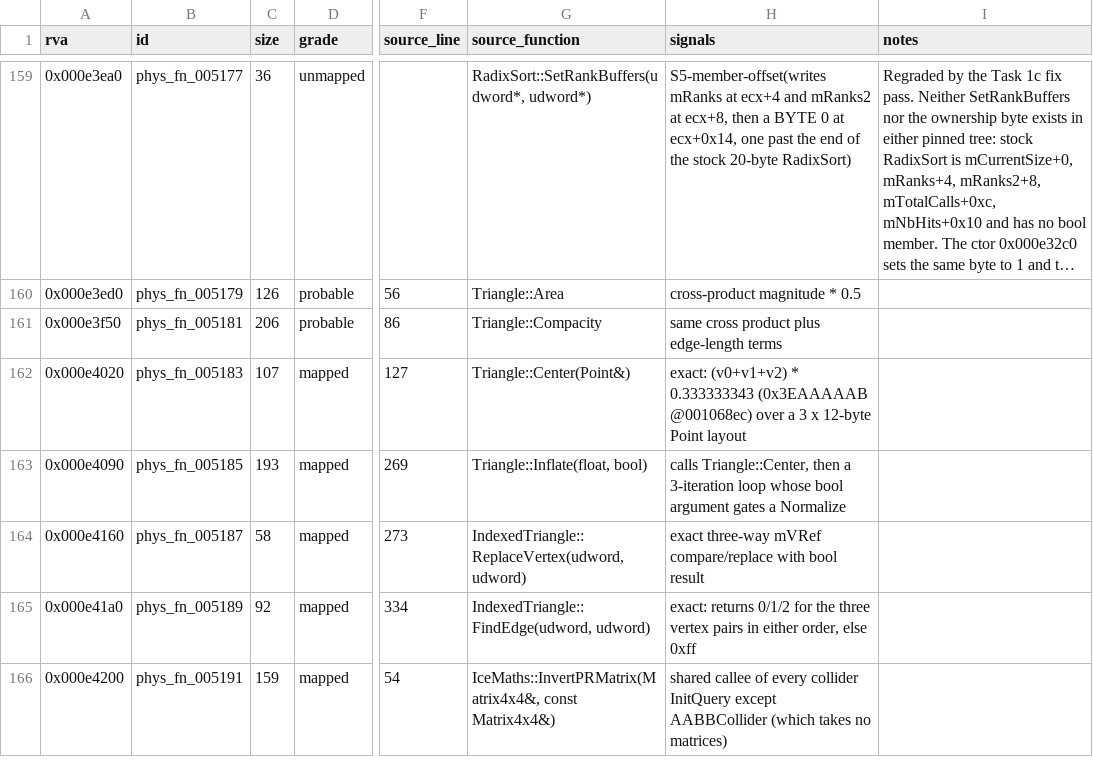
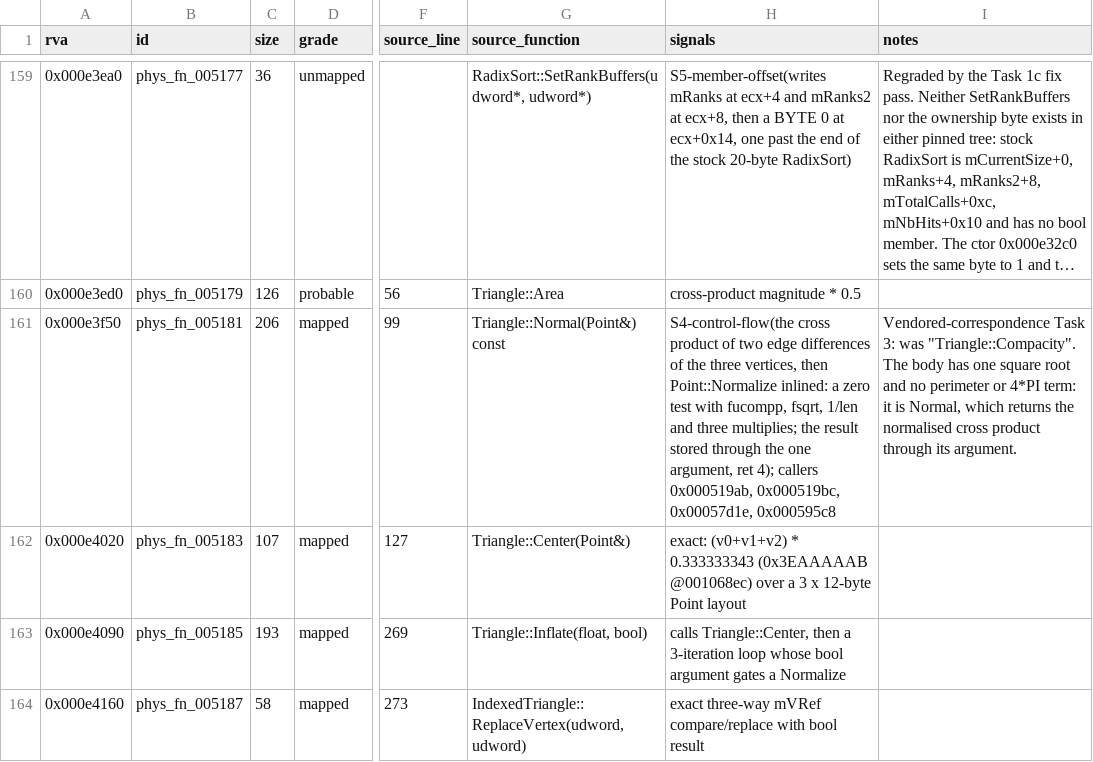
Before and after one commit to raynorpat/Novodex, a CSV file: docs/reconstruction/novodex-physics/evidence/phase4-third-party-map/opcode_map.csv, drawn as a sheet; only a part is shown, gaps mark what is left out; the shorter side is filled out with more unchanged rows; long unchanged cells end in …; the diff names each change by its address in the sheet, - before the commit and + after, or states it on an @@ line.

```diff
--- a/docs/reconstruction/novodex-physics/evidence/phase4-third-party-map/opcode_map.csv
+++ b/docs/reconstruction/novodex-physics/evidence/phase4-third-party-map/opcode_map.csv
-D161 (grade): probable
+D161 (grade): mapped
-F161 (source_line): 86
+F161 (source_line): 99
-G161 (source_function): Triangle::Compacity
+G161 (source_function): Triangle::Normal(Point&) const
-H161 (signals): same cross product plus edge-length terms
+H161 (signals): S4-control-flow(the cross product of two edge differences of the three vertices, then Point::Normalize inlined: a zero test with fucompp, fsqrt, 1/len and three multiplies; the result stored through the one argument, ret 4); callers 0x000519ab, 0x000519bc, 0x00057d1e, 0x000595c8
-I161 (notes): (empty)
+I161 (notes): Vendored-correspondence Task 3: was "Triangle::Compacity". The body has one square root and no perimeter or 4*PI term: it is Normal, which returns the normalised cross product through its argument.
```
Also changed, not shown: docs/reconstruction/novodex-physics/evidence/phase4-third-party-map/opcode_match.csv.
